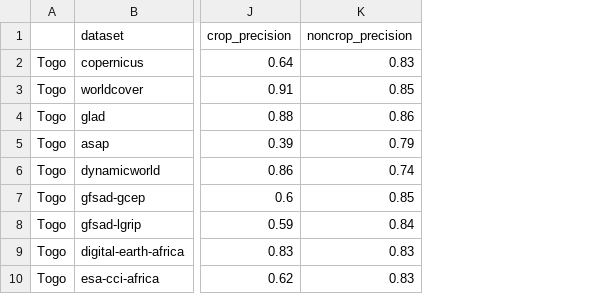
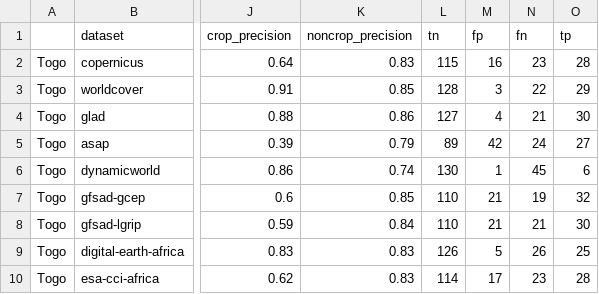
Before and after one commit to nasaharvest/crop-mask, a CSV file: notebooks/intercomparison-results.csv, drawn as a sheet; only a part is shown, gaps mark what is left out; the diff names each change by its address in the sheet, - before the commit and + after, or states it on an @@ line.

Commit message:
Add confusion matrix cells to results table

```diff
--- a/notebooks/intercomparison-results.csv
+++ b/notebooks/intercomparison-results.csv
+column L (tn), rows 2-10: 115 | 128 | 127 | 89 | 130 | 110 | 110 | 126 | 114
+column M (fp), rows 2-10: 16 | 3 | 4 | 42 | 1 | 21 | 21 | 5 | 17
+column N (fn), rows 2-10: 23 | 22 | 21 | 24 | 45 | 19 | 21 | 26 | 23
+column O (tp), rows 2-10: 28 | 29 | 30 | 27 | 6 | 32 | 30 | 25 | 28
```
Also changed, not shown: 2 other files.
